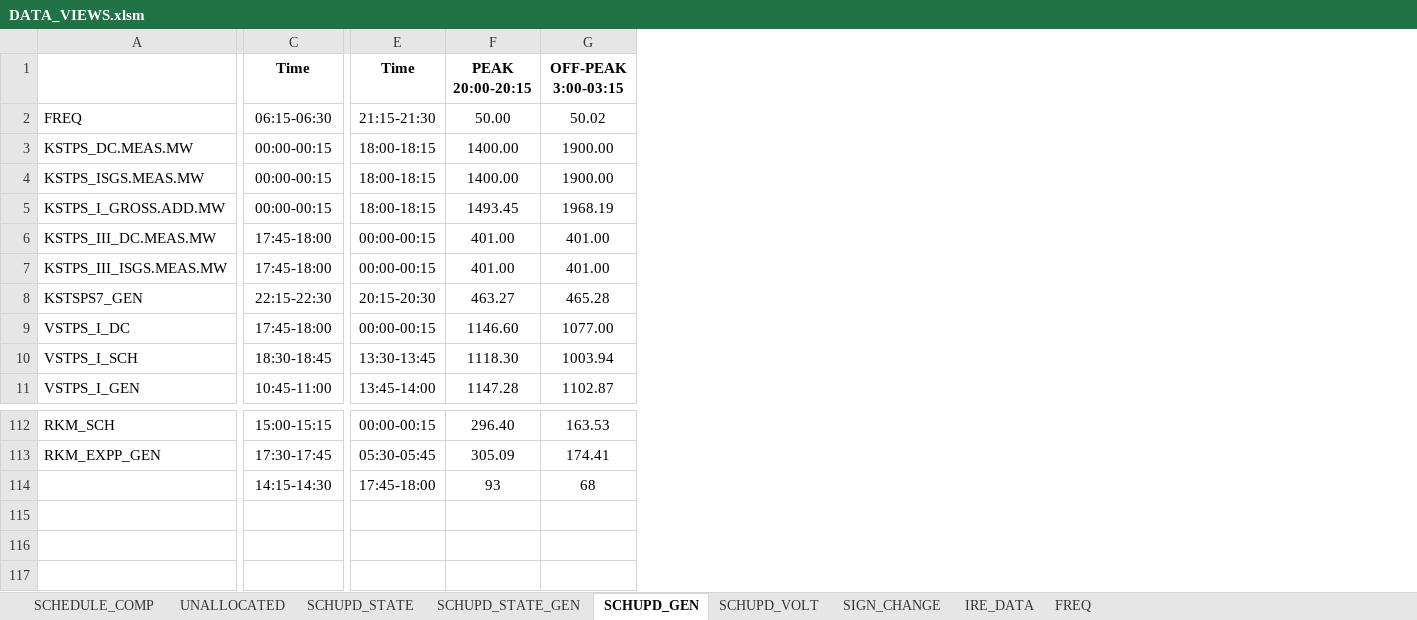
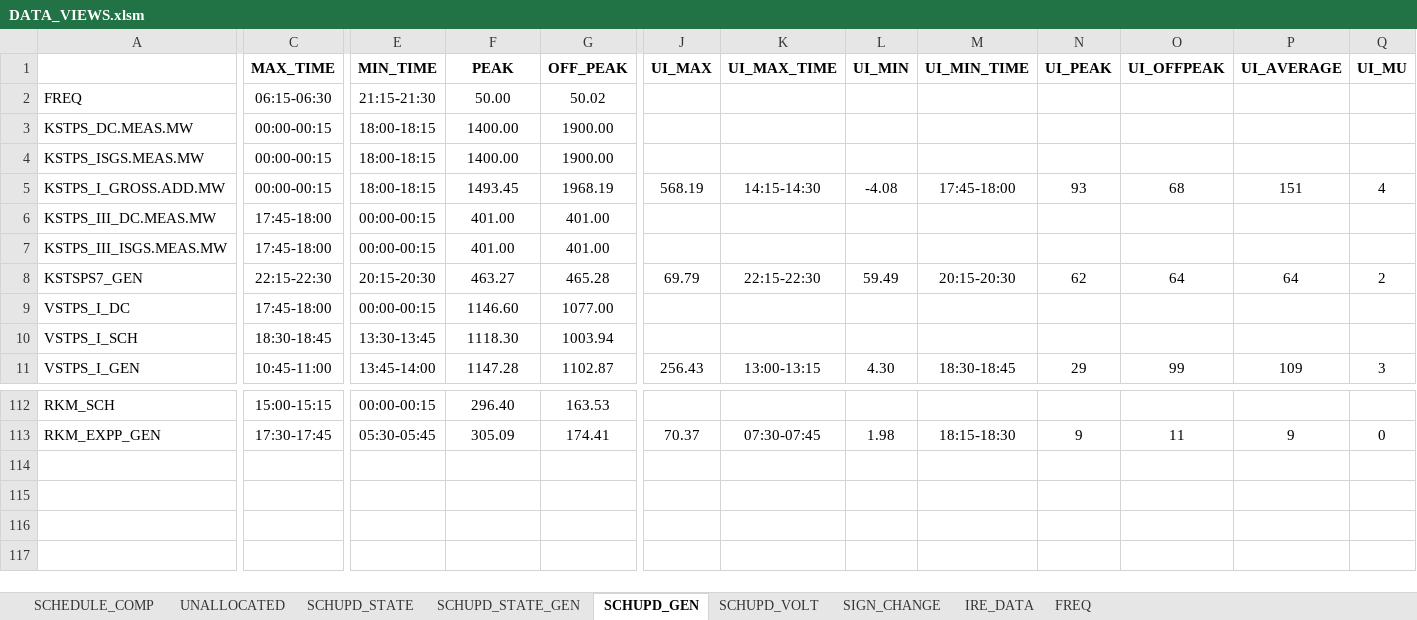
Before and after one commit to POSOCO/mvc_reports, an Excel workbook: DATA_VIEWS.xlsm, sheet SCHUPD_GEN, drawn as a sheet; only a part is shown, gaps mark what is left out; values as stored, in another font and other column widths than the file's, no borders; removed rows and columns are numbered as before the commit, all else as after; rows hold the shown columns only; the diff names each change by its address in the sheet, - before the commit and + after, or states it on an @@ line.

```diff
--- a/DATA_VIEWS.xlsm (sheet SCHUPD_GEN)
+++ b/DATA_VIEWS.xlsm (sheet SCHUPD_GEN)
+column J (UI_MAX), rows 5-11: 568.19 |  |  | 69.79 |  |  | 256.43; row 113: 70.37
+column K (UI_MAX_TIME), rows 5-11: 14:15-14:30 |  |  | 22:15-22:30 |  |  | 13:00-13:15; row 113: 07:30-07:45
+column L (UI_MIN), rows 5-11: -4.08 |  |  | 59.49 |  |  | 4.30; row 113: 1.98
+column M (UI_MIN_TIME), rows 5-11: 17:45-18:00 |  |  | 20:15-20:30 |  |  | 18:30-18:45; row 113: 18:15-18:30
+column N (UI_PEAK), rows 5-11: 93 |  |  | 62 |  |  | 29; row 113: 9
+column O (UI_OFFPEAK), rows 5-11: 68 |  |  | 64 |  |  | 99; row 113: 11
+column P (UI_AVERAGE), rows 5-11: 151 |  |  | 64 |  |  | 109; row 113: 9
+column Q (UI_MU), rows 5-11: 4 |  |  | 2 |  |  | 3; row 113: 0
-C1: Time
+C1: MAX_TIME
-E1: Time
+E1: MIN_TIME
-F1: PEAK 20:00-20:15
+F1: PEAK
-G1: OFF-PEAK 3:00-03:15
+G1: OFF_PEAK
-row 114:  | 14:15-14:30 | 17:45-18:00 | 93 | 68
-row 115: (empty)
-row 116: (empty)
-row 117: (empty)
```
Also changed, not shown: sheet SCHUPD_VOLT, sheet SCHEDULE_COMP, sheet SCHUPD_STATE_GEN, sheet UNALLOCATED, formulas that keep their value, charts or pictures, 1 other file.
